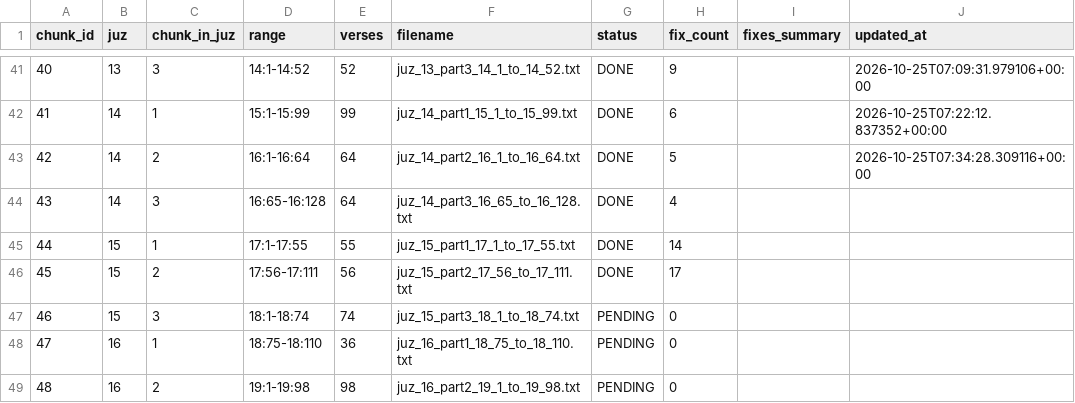
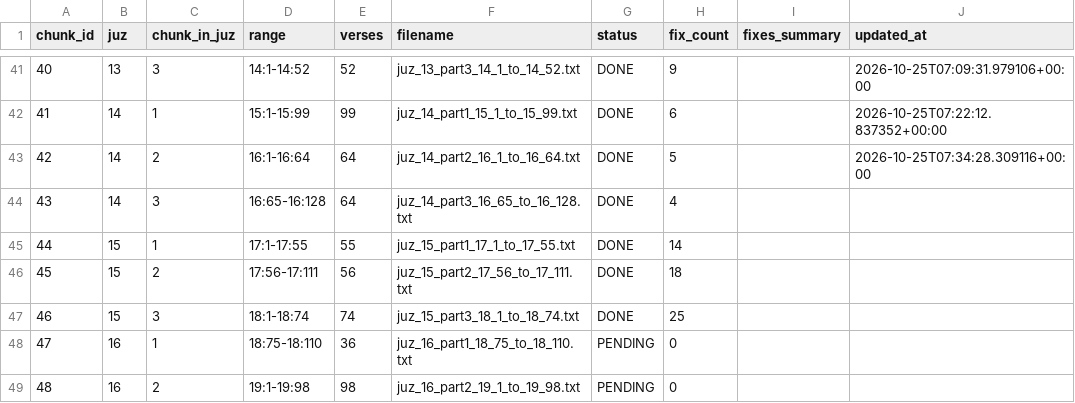
Before and after one commit to doxman13/thai_quran_translation_v4, a TSV file: v3_audit_tracker.tsv, drawn as a sheet; only a part is shown, gaps mark what is left out.

Commit message:
audit(subchunk-46): apply 25 verified fixes for Surah Al-Kahf (18:1-18:74) + 17:111 - Juz 15 complete

```diff
--- a/v3_audit_tracker.tsv
+++ b/v3_audit_tracker.tsv
@@ -45,4 +45,4 @@ chunk_id	juz	chunk_in_juz	range	verses	filename	status	fix_count	fixes_summary	u
 44	15	1	17:1-17:55	55	juz_15_part1_17_1_to_17_55.txt	DONE	14		
-45	15	2	17:56-17:111	56	juz_15_part2_17_56_to_17_111.txt	DONE	17		
-46	15	3	18:1-18:74	74	juz_15_part3_18_1_to_18_74.txt	PENDING	0		
+45	15	2	17:56-17:111	56	juz_15_part2_17_56_to_17_111.txt	DONE	18		
+46	15	3	18:1-18:74	74	juz_15_part3_18_1_to_18_74.txt	DONE	25		
 47	16	1	18:75-18:110	36	juz_16_part1_18_75_to_18_110.txt	PENDING	0		
```
Also changed, not shown: 4 other files.
